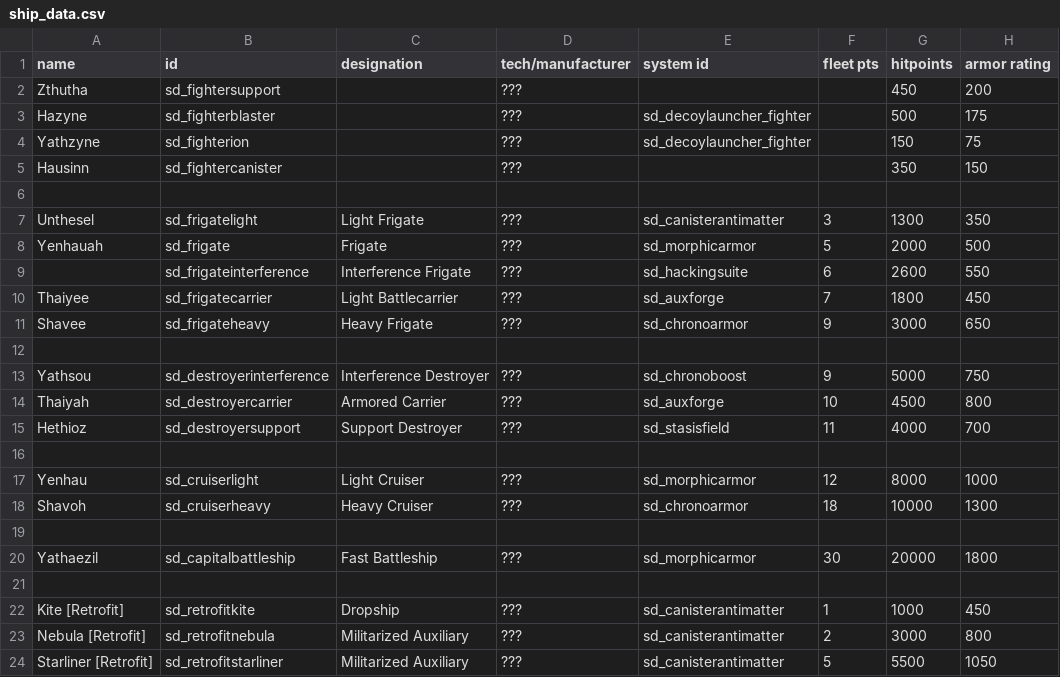
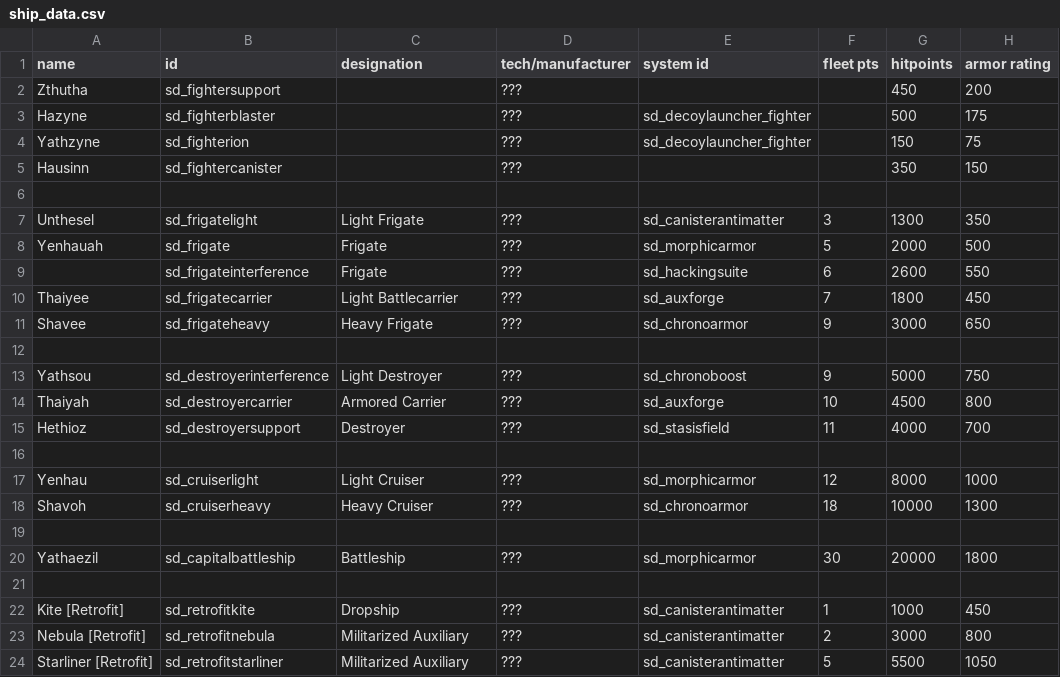
Before and after one commit to Sorrydough/Doughsector, a CSV file: data/hulls/ship_data.csv, drawn as a sheet; only a part is shown; the diff names each change by its address in the sheet, - before the commit and + after, or states it on an @@ line.

```diff
--- a/data/hulls/ship_data.csv
+++ b/data/hulls/ship_data.csv
-C9 (designation): Interference Frigate
+C9 (designation): Frigate
-C13 (designation): Interference Destroyer
+C13 (designation): Light Destroyer
-C15 (designation): Support Destroyer
+C15 (designation): Destroyer
-C20 (designation): Fast Battleship
+C20 (designation): Battleship
```
Also changed, not shown: 4 other files.
